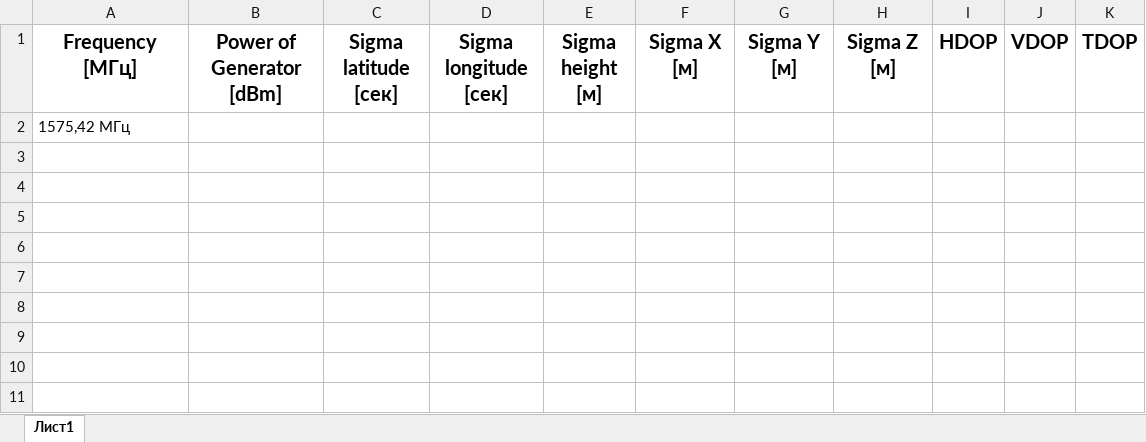
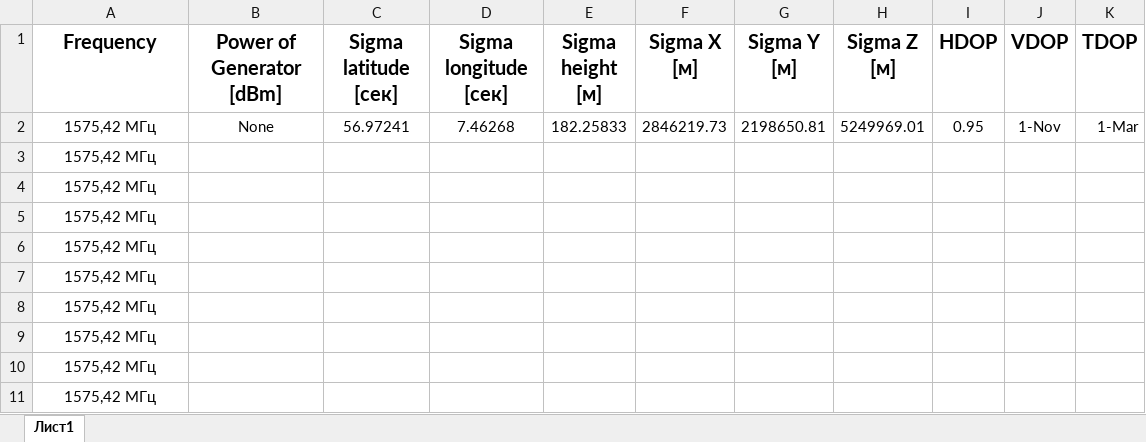
Before and after one commit to ZubAnt/gps-glonass-statistics, an Excel workbook: statistics.xlsx, sheet Лист1, drawn as a sheet; values as stored, in another font and other column widths than the file's, no borders; addresses are those after the commit; the diff names each change by its address in the sheet, - before the commit and + after, or states it on an @@ line.

Commit message:
add statistics

```diff
--- a/statistics.xlsx (sheet Лист1)
+++ b/statistics.xlsx (sheet Лист1)
-A1: Frequency [МГц]
+A1: Frequency
+row 2: 1575,42 МГц | None | 56.97241 | 7.46268 | 182.25833 | 2846219.73 | 2198650.81 | 5249969.01 | 0.95 | 1-Nov | 1-Mar
+row 3: 1575,42 МГц
+row 4: 1575,42 МГц
+row 5: 1575,42 МГц
+row 6: 1575,42 МГц
+row 7: 1575,42 МГц
+row 8: 1575,42 МГц
+row 9: 1575,42 МГц
+row 10: 1575,42 МГц
-A11 alignment: left
+A11 alignment: center
```
Also changed, not shown: 2 other files.
